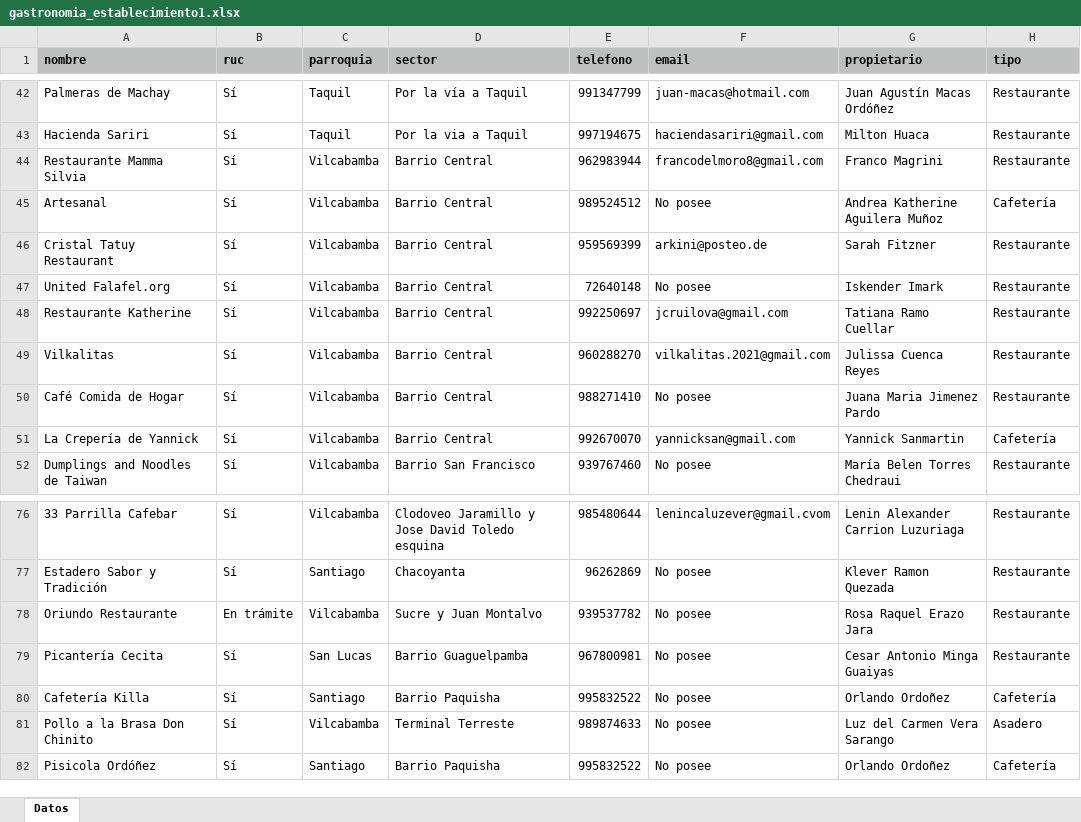
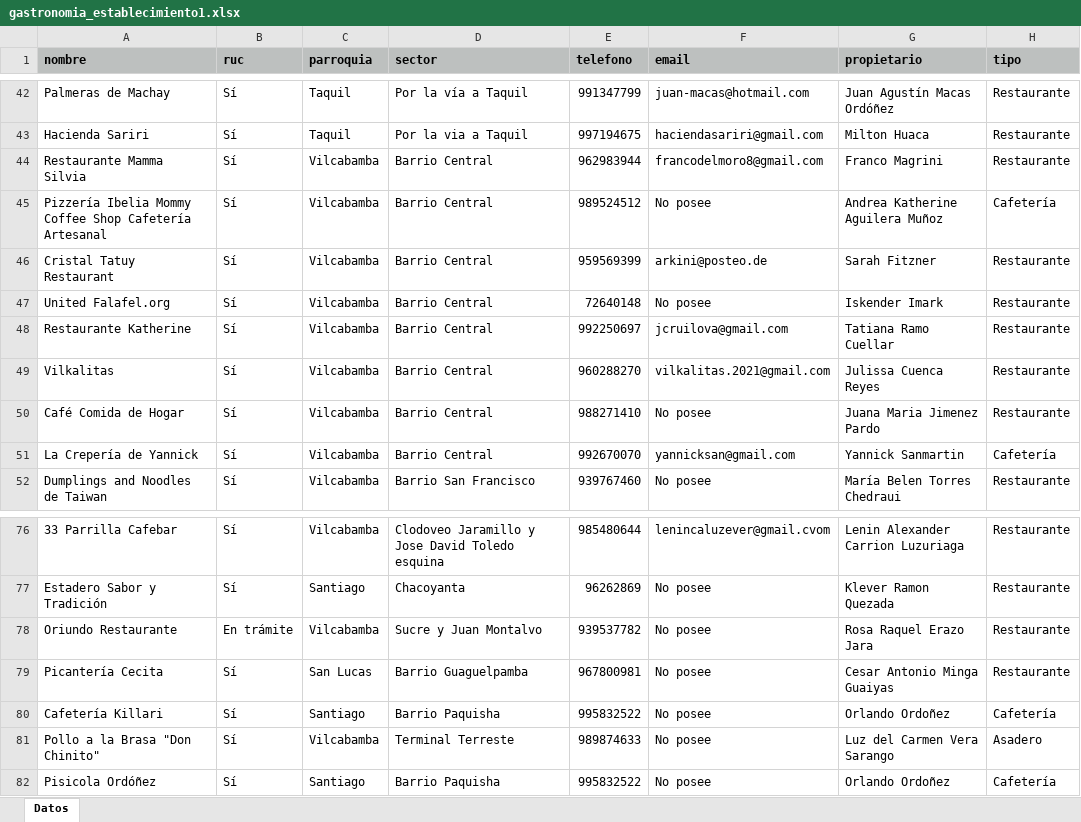
Before and after one commit to marlonsvl/emprendimientos, an Excel workbook: media/csv_uploads/gastronomia_establecimiento1.xlsx, sheet Datos, drawn as a sheet; only a part is shown, gaps mark what is left out; values as stored, in another font and other column widths than the file's, no borders; the diff names each change by its address in the sheet, - before the commit and + after, or states it on an @@ line.

```diff
--- a/media/csv_uploads/gastronomia_establecimiento1.xlsx (sheet Datos)
+++ b/media/csv_uploads/gastronomia_establecimiento1.xlsx (sheet Datos)
-A45 (nombre): Artesanal
+A45 (nombre): Pizzería Ibelia Mommy Coffee Shop Cafetería Artesanal
-A80 (nombre): Cafetería Killa
+A80 (nombre): Cafetería Killari
-A81 (nombre): Pollo a la Brasa Don Chinito
+A81 (nombre): Pollo a la Brasa "Don Chinito"
```
Also changed, not shown: 1 other file.
